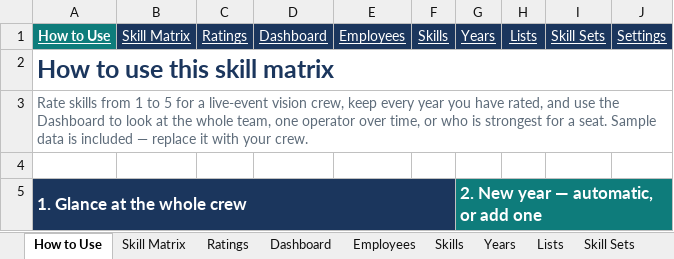
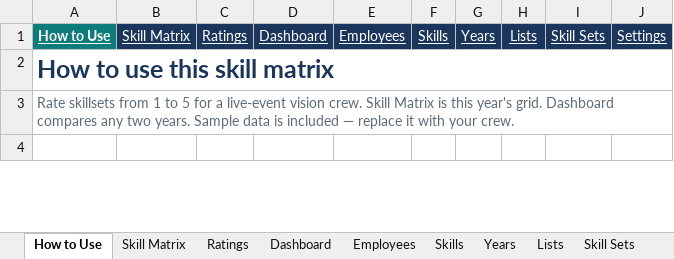
Before and after one commit to realmchoong/Skill-Matrix, an Excel workbook: Employee_Skill_Matrix.xlsx, sheet How to Use, drawn as a sheet; only a part is shown; values as stored, in another font and other column widths than the file's, no borders; removed rows and columns are numbered as before the commit, all else as after; the diff covers the shown part only; the diff names each change by its address in the sheet, - before the commit and + after, or states it on an @@ line.

```diff
--- a/Employee_Skill_Matrix.xlsx (sheet How to Use)
+++ b/Employee_Skill_Matrix.xlsx (sheet How to Use)
-A3: Rate skills from 1 to 5 for a live-event vision crew, keep every year you have rated, and use the Dashboard to look at the whole team, one operator over time, or who is strongest for a seat. Sample data…
+A3: Rate skillsets from 1 to 5 for a live-event vision crew. Skill Matrix is this year's grid. Dashboard compares any two years. Sample data…
-row 5: 1. Glance at the whole crew |  |  |  |  |  | 2. New year — automatic, or add one
```
Also changed, not shown: 2 added rows, 1 removed row, 2 edited cells and cell formats elsewhere in this sheet, sheet Skill Matrix, sheet Dashboard, sheet Years, sheet Ratings, charts or pictures, 2 other files.
